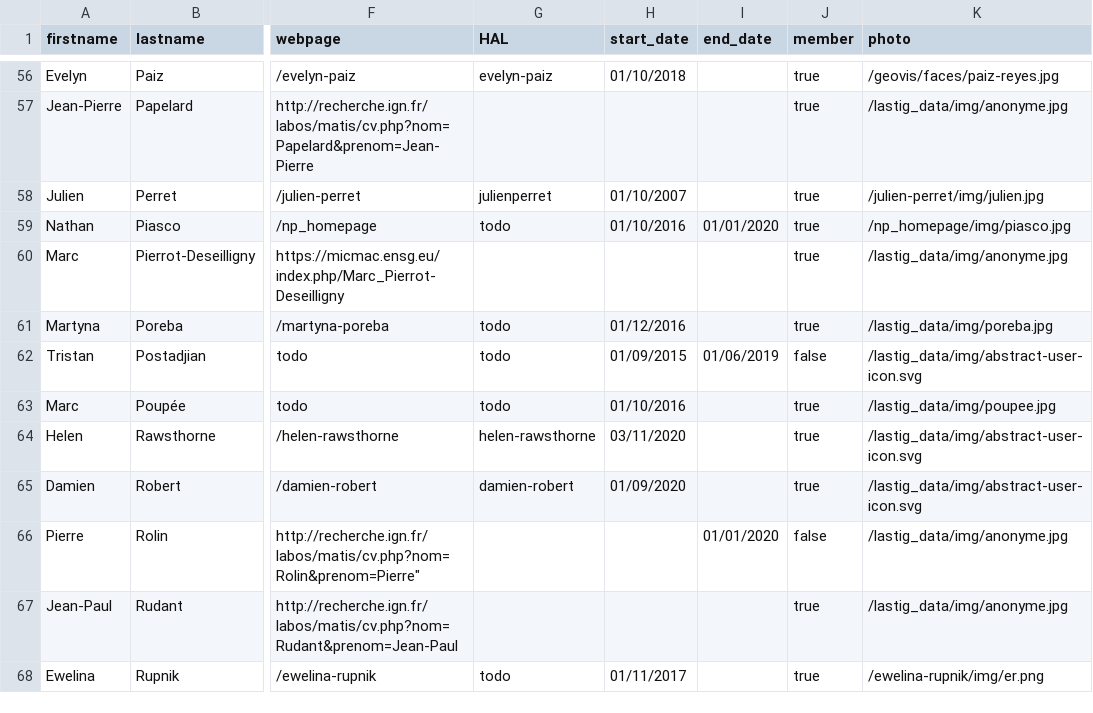
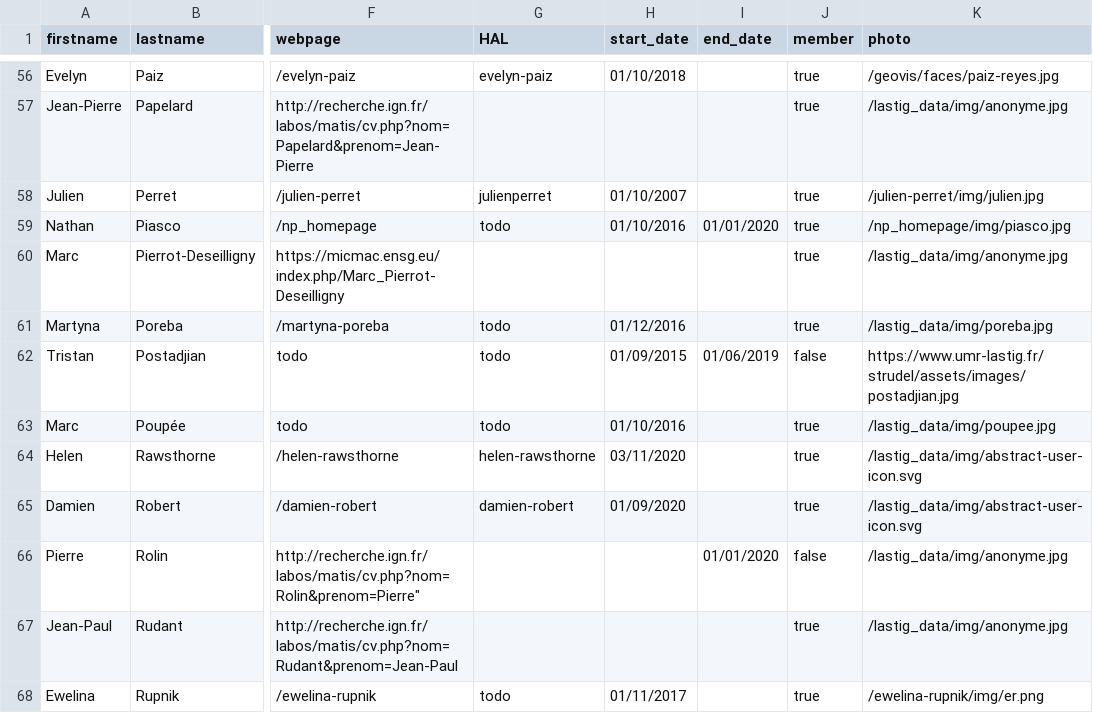
Before and after one commit to umrlastig/lastig_data, a CSV file: people.csv, drawn as a sheet; only a part is shown, gaps mark what is left out; the diff names each change by its address in the sheet, - before the commit and + after, or states it on an @@ line.

Commit message:
Update people.csv

```diff
--- a/people.csv
+++ b/people.csv
-K62 (photo): /lastig_data/img/abstract-user-icon.svg
+K62 (photo): https://www.umr-lastig.fr/strudel/assets/images/postadjian.jpg
```
